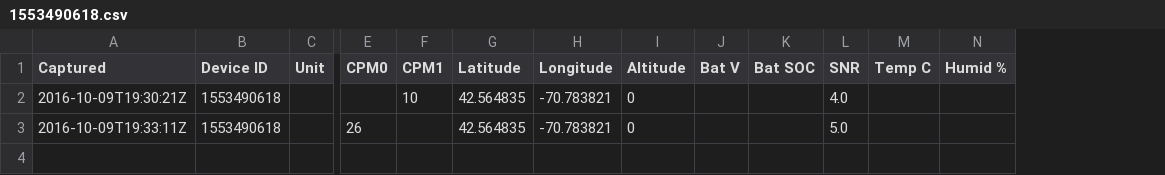
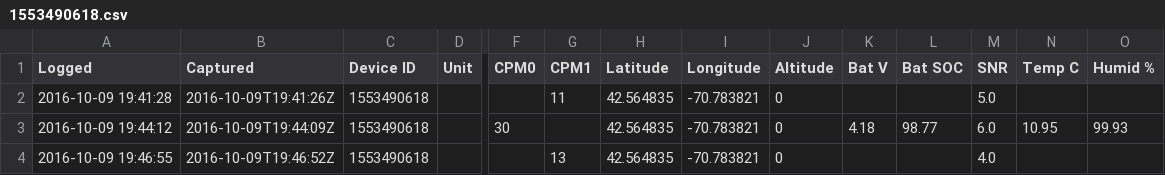
Before and after one commit to Safecast/TTServe, a CSV file: log/1553490618.csv, drawn as a sheet; only a part is shown, gaps mark what is left out; removed rows and columns are numbered as before the commit, all else as after; rows hold the shown columns only; the diff names each change by its address in the sheet, - before the commit and + after, or states it on an @@ line.

```diff
--- a/log/1553490618.csv
+++ b/log/1553490618.csv
+column A (Logged), row 4: 2016-10-09 19:46:55
+row 2: 2016-10-09 19:41:28 | 2016-10-09T19:41:26Z | 1553490618 |  |  | 11 | 42.564835 | -70.783821 | 0 |  |  | 5.0
+row 3: 2016-10-09 19:44:12 | 2016-10-09T19:44:09Z | 1553490618 |  | 30 |  | 42.564835 | -70.783821 | 0 | 4.18 | 98.77 | 6.0 | 10.95 | 99.93
-B4 (Captured): 2016-10-09T19:30:21Z
+B4 (Captured): 2016-10-09T19:46:52Z
-G4 (CPM1): 10
+G4 (CPM1): 13
-row 3: 2016-10-09T19:33:11Z | 1553490618 |  | 26 |  | 42.564835 | -70.783821 | 0 |  |  | 5.0
```
Also changed, not shown: 4 other files.
